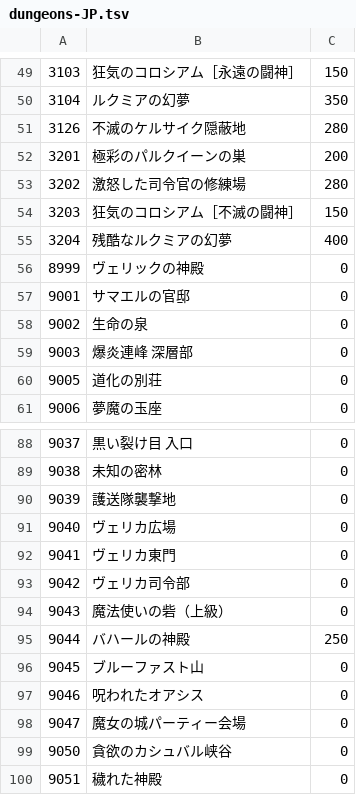
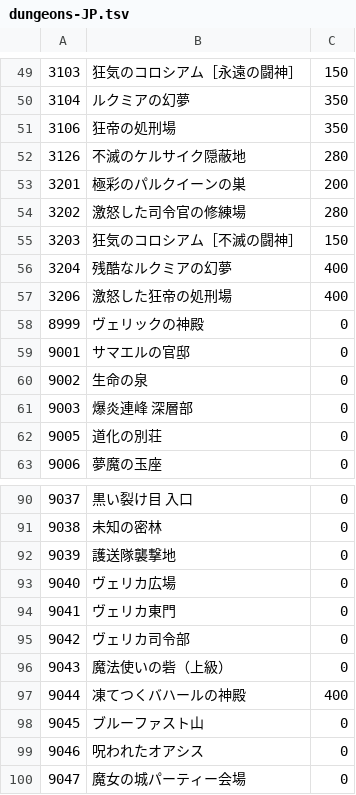
Before and after one commit to yu0u0un/TERADATA_JP, a TSV file: MenmaJPN_P100.02_376012/dungeons/dungeons-JP.tsv, drawn as a sheet; only a part is shown, gaps mark what is left out; the shorter side is filled out with more unchanged rows.

```diff
--- a/MenmaJPN_P100.02_376012/dungeons/dungeons-JP.tsv
+++ b/MenmaJPN_P100.02_376012/dungeons/dungeons-JP.tsv
@@ -50,2 +50,3 @@
 3104	ルクミアの幻夢	350
+3106	狂帝の処刑場	350
 3126	不滅のケルサイク隠蔽地	280
@@ -55,2 +56,3 @@
 3204	残酷なルクミアの幻夢	400
+3206	激怒した狂帝の処刑場	400
 8999	ヴェリックの神殿	0
@@ -94,3 +96,3 @@
 9043	魔法使いの砦（上級）	0
-9044	バハールの神殿	250
+9044	凍てつくバハールの神殿	400
 9045	ブルーファスト山	0
```
Also changed, not shown: MenmaJPN_P100.02_376012/hotdot/abnormal.tsv, MenmaJPN_P100.02_376012/quests/quests-JP.tsv, 7 other files.
